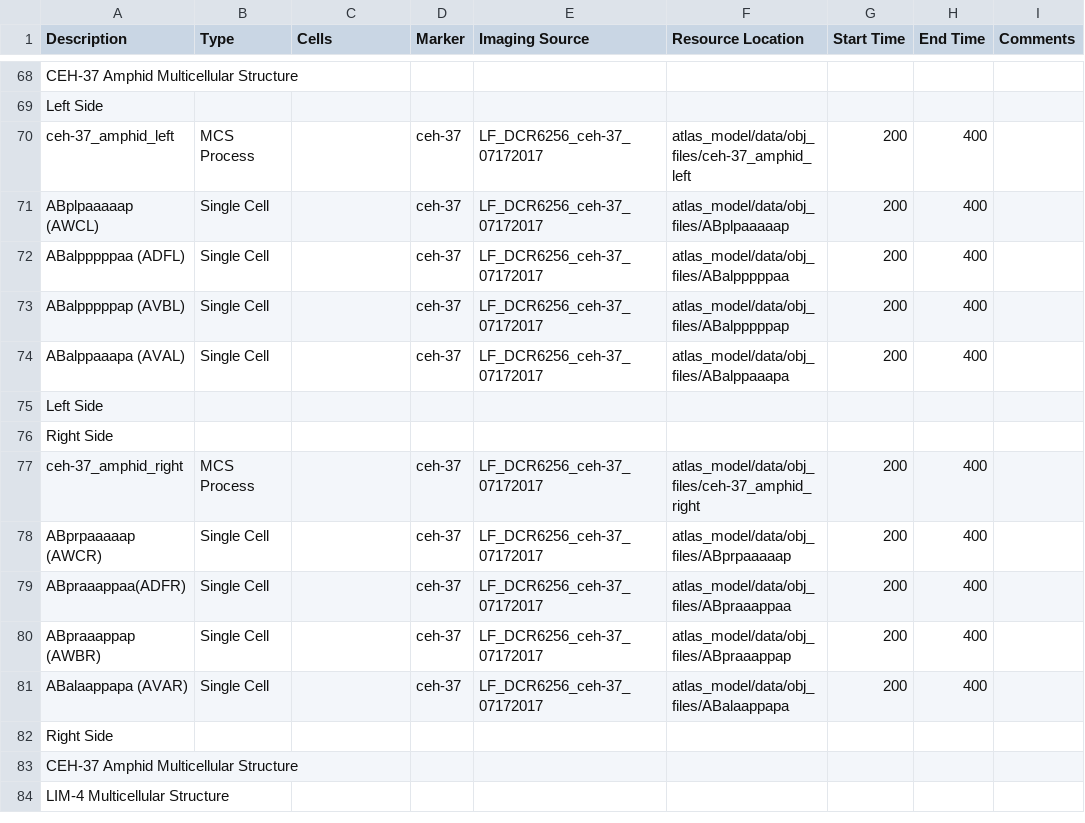
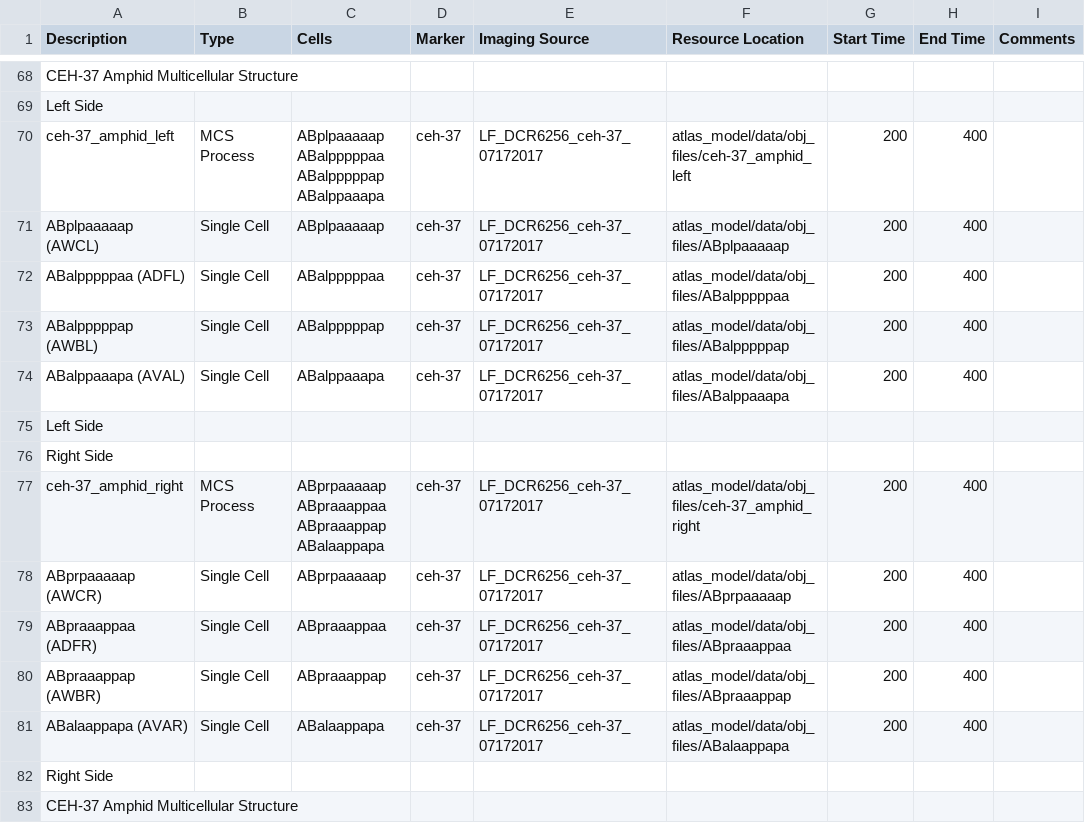
Before and after one commit to zhirongbaolab/WormGUIDES, a CSV file: src/atlas_model/configurations/shapes_config/CellShapesConfig.csv, drawn as a sheet; only a part is shown, gaps mark what is left out; the shorter side is filled out with more unchanged rows.

Commit message:
fixed some issues in the CellShapesConfig

```diff
--- a/src/atlas_model/configurations/shapes_config/CellShapesConfig.csv
+++ b/src/atlas_model/configurations/shapes_config/CellShapesConfig.csv
@@ -69,14 +69,14 @@ CEH-37 Amphid Multicellular Structure,,,,,,,,
 Left Side,,,,,,,,
-ceh-37_amphid_left,MCS Process,,ceh-37,LF_DCR6256_ceh-37_07172017,atlas_model/data/obj_files/ceh-37_amphid_left,200,400,
-ABplpaaaaap (AWCL),Single Cell,,ceh-37,LF_DCR6256_ceh-37_07172017,atlas_model/data/obj_files/ABplpaaaaap,200,400,
-ABalpppppaa (ADFL),Single Cell,,ceh-37,LF_DCR6256_ceh-37_07172017,atlas_model/data/obj_files/ABalpppppaa,200,400,
-ABalpppppap (AVBL),Single Cell,,ceh-37,LF_DCR6256_ceh-37_07172017,atlas_model/data/obj_files/ABalpppppap,200,400,
-ABalppaaapa (AVAL),Single Cell,,ceh-37,LF_DCR6256_ceh-37_07172017,atlas_model/data/obj_files/ABalppaaapa,200,400,
+ceh-37_amphid_left,MCS Process,ABplpaaaaap ABalpppppaa ABalpppppap ABalppaaapa,ceh-37,LF_DCR6256_ceh-37_07172017,atlas_model/data/obj_files/ceh-37_amphid_left,200,400,
+ABplpaaaaap (AWCL),Single Cell,ABplpaaaaap,ceh-37,LF_DCR6256_ceh-37_07172017,atlas_model/data/obj_files/ABplpaaaaap,200,400,
+ABalpppppaa (ADFL),Single Cell,ABalpppppaa,ceh-37,LF_DCR6256_ceh-37_07172017,atlas_model/data/obj_files/ABalpppppaa,200,400,
+ABalpppppap (AWBL),Single Cell,ABalpppppap,ceh-37,LF_DCR6256_ceh-37_07172017,atlas_model/data/obj_files/ABalpppppap,200,400,
+ABalppaaapa (AVAL),Single Cell,ABalppaaapa,ceh-37,LF_DCR6256_ceh-37_07172017,atlas_model/data/obj_files/ABalppaaapa,200,400,
 Left Side,,,,,,,,
 Right Side,,,,,,,,
-ceh-37_amphid_right,MCS Process,,ceh-37,LF_DCR6256_ceh-37_07172017,atlas_model/data/obj_files/ceh-37_amphid_right,200,400,
-ABprpaaaaap (AWCR),Single Cell,,ceh-37,LF_DCR6256_ceh-37_07172017,atlas_model/data/obj_files/ABprpaaaaap,200,400,
-ABpraaappaa(ADFR),Single Cell,,ceh-37,LF_DCR6256_ceh-37_07172017,atlas_model/data/obj_files/ABpraaappaa,200,400,
-ABpraaappap (AWBR),Single Cell,,ceh-37,LF_DCR6256_ceh-37_07172017,atlas_model/data/obj_files/ABpraaappap,200,400,
-ABalaappapa (AVAR),Single Cell,,ceh-37,LF_DCR6256_ceh-37_07172017,atlas_model/data/obj_files/ABalaappapa,200,400,
+ceh-37_amphid_right,MCS Process,ABprpaaaaap ABpraaappaa ABpraaappap ABalaappapa,ceh-37,LF_DCR6256_ceh-37_07172017,atlas_model/data/obj_files/ceh-37_amphid_right,200,400,
+ABprpaaaaap (AWCR),Single Cell,ABprpaaaaap,ceh-37,LF_DCR6256_ceh-37_07172017,atlas_model/data/obj_files/ABprpaaaaap,200,400,
+ABpraaappaa (ADFR),Single Cell,ABpraaappaa,ceh-37,LF_DCR6256_ceh-37_07172017,atlas_model/data/obj_files/ABpraaappaa,200,400,
+ABpraaappap (AWBR),Single Cell,ABpraaappap,ceh-37,LF_DCR6256_ceh-37_07172017,atlas_model/data/obj_files/ABpraaappap,200,400,
+ABalaappapa (AVAR),Single Cell,ABalaappapa,ceh-37,LF_DCR6256_ceh-37_07172017,atlas_model/data/obj_files/ABalaappapa,200,400,
 Right Side,,,,,,,,
```
Also changed, not shown: 1 other file.
